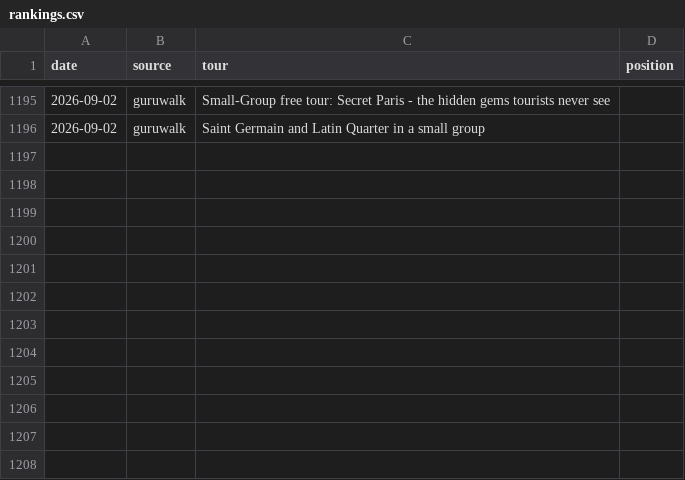
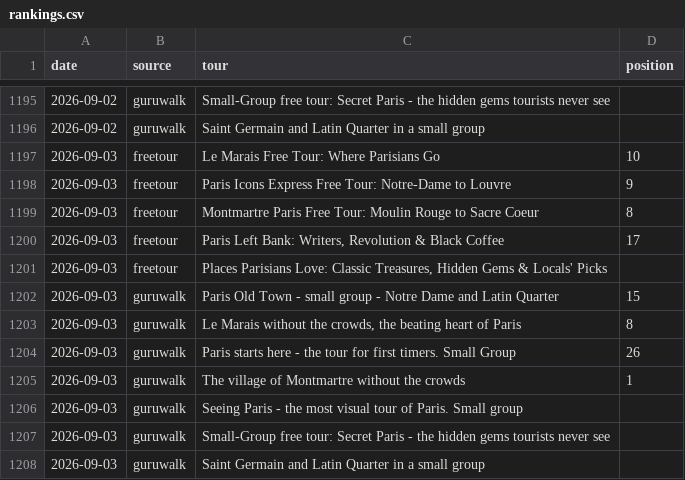
Before and after one commit to LR033/freetour-tracker, a CSV file: rankings.csv, drawn as a sheet; only a part is shown, gaps mark what is left out.

```diff
--- a/rankings.csv
+++ b/rankings.csv
@@ -1196 +1196,13 @@ date,source,tour,position
 2026-09-02,guruwalk,Saint Germain and Latin Quarter in a small group,
+2026-09-03,freetour,Le Marais Free Tour: Where Parisians Go,10
+2026-09-03,freetour,Paris Icons Express Free Tour: Notre-Dame to Louvre,9
+2026-09-03,freetour,Montmartre Paris Free Tour: Moulin Rouge to Sacre Coeur,8
+2026-09-03,freetour,"Paris Left Bank: Writers, Revolution & Black Coffee",17
+2026-09-03,freetour,"Places Parisians Love: Classic Treasures, Hidden Gems & Locals' Picks",
+2026-09-03,guruwalk,Paris Old Town - small group - Notre Dame and Latin Quarter,15
+2026-09-03,guruwalk,"Le Marais without the crowds, the beating heart of Paris",8
+2026-09-03,guruwalk,Paris starts here - the tour for first timers. Small Group,26
+2026-09-03,guruwalk,The village of Montmartre without the crowds,1
+2026-09-03,guruwalk,Seeing Paris - the most visual tour of Paris. Small group,
+2026-09-03,guruwalk,Small-Group free tour: Secret Paris - the hidden gems tourists never see,
+2026-09-03,guruwalk,Saint Germain and Latin Quarter in a small group,
```
Also changed, not shown: top3.csv.
